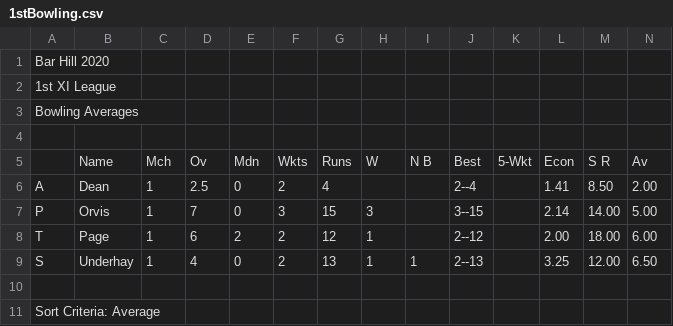
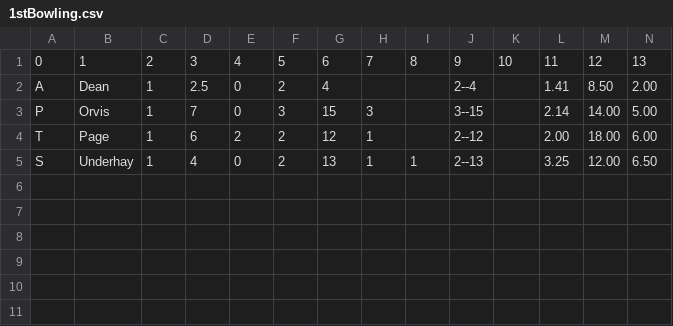
Before and after one commit to barhillcricket/bhcc, a CSV file: archive/2020/stats/1stBowling.csv, drawn as a sheet; removed rows and columns are numbered as before the commit, all else as after; the diff names each change by its address in the sheet, - before the commit and + after, or states it on an @@ line.

```diff
--- a/archive/2020/stats/1stBowling.csv
+++ b/archive/2020/stats/1stBowling.csv
-row 1: Bar Hill 2020
-row 2: 1st XI League
-row 3: Bowling Averages
-row 1: (empty)
+row 1: 0 | 1 | 2 | 3 | 4 | 5 | 6 | 7 | 8 | 9 | 10 | 11 | 12 | 13
-row 5:  | Name | Mch | Ov | Mdn | Wkts | Runs | W | N B | Best | 5-Wkt | Econ | S R | Av
-row 10: (empty)
-row 11: Sort Criteria: Average
```
Also changed, not shown: archive/2020/stats/1stBatting.csv, archive/2020/stats/1stLeagueTable.csv, 5 other files.
